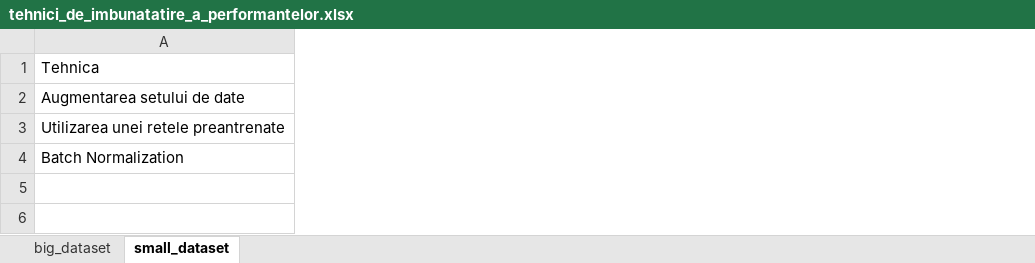
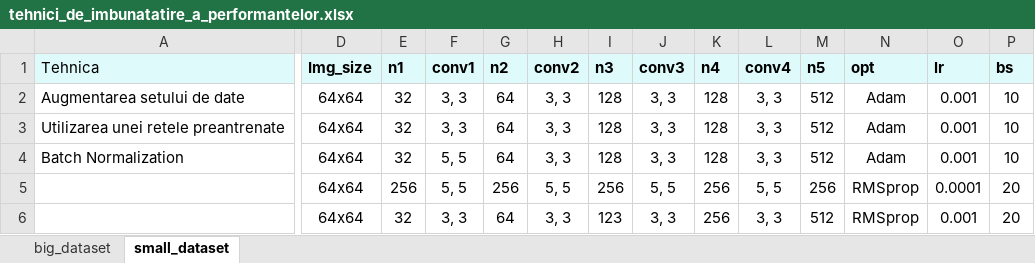
Before and after one commit to Debora7/retele_conv_covid, an Excel workbook: tehnici_de_imbunatatire_a_performantelor.xlsx, sheet small_dataset, drawn as a sheet; only a part is shown, gaps mark what is left out; values as stored, in another font and other column widths than the file's, no borders; rows hold the shown columns only; the diff covers the shown part only; the diff names each change by its address in the sheet, - before the commit and + after, or states it on an @@ line.

Commit message:
Modificat

```diff
--- a/tehnici_de_imbunatatire_a_performantelor.xlsx (sheet small_dataset)
+++ b/tehnici_de_imbunatatire_a_performantelor.xlsx (sheet small_dataset)
+column D (Img_size), rows 2-4: all 64x64
+column E (n1), rows 2-4: all 32
+column F (conv1), rows 2-4: 3, 3 | 3, 3 | 5, 5
+column G (n2), rows 2-4: all 64
+column H (conv2), rows 2-4: all 3, 3
+column I (n3), rows 2-4: all 128
+column J (conv3), rows 2-4: all 3, 3
+column K (n4), rows 2-4: all 128
+column L (conv4), rows 2-4: all 3, 3
+column M (n5), rows 2-4: all 512
+column N (opt), rows 2-4: all Adam
+column O (lr), rows 2-4: all 0.001
+column P (bs), rows 2-4: all 10
-A1 fill: none
+A1 fill: #DEFAFA
+row 5:  | 64x64 | 256 | 5, 5 | 256 | 5, 5 | 256 | 5, 5 | 256 | 5, 5 | 256 | RMSprop | 0.0001 | 20
+row 6:  | 64x64 | 32 | 3, 3 | 64 | 3, 3 | 123 | 3, 3 | 256 | 3, 3 | 512 | RMSprop | 0.001 | 20
```
Also changed, not shown: 4 added columns and cell formats elsewhere in this sheet, sheet big_dataset.
